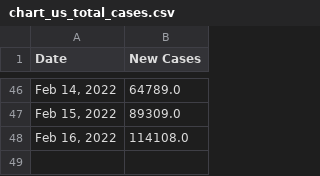
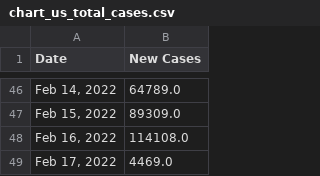
Before and after one commit to Pasin3ru/Tracking-COVID-19, a CSV file: _data/chart_us_total_cases.csv, drawn as a sheet; only a part is shown, gaps mark what is left out; the diff names each change by its address in the sheet, - before the commit and + after, or states it on an @@ line.

Commit message:
update
_data/chart_us_total_cases.csv

```diff
--- a/_data/chart_us_total_cases.csv
+++ b/_data/chart_us_total_cases.csv
+row 49: Feb 17, 2022 | 4469.0
```
Also changed, not shown: _data/chart_us_total_deaths.csv, 12 other files.
